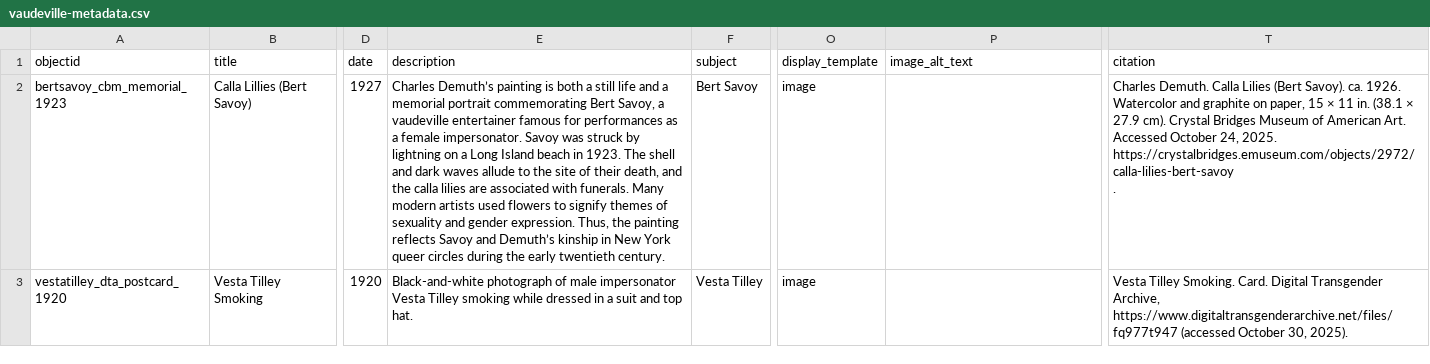
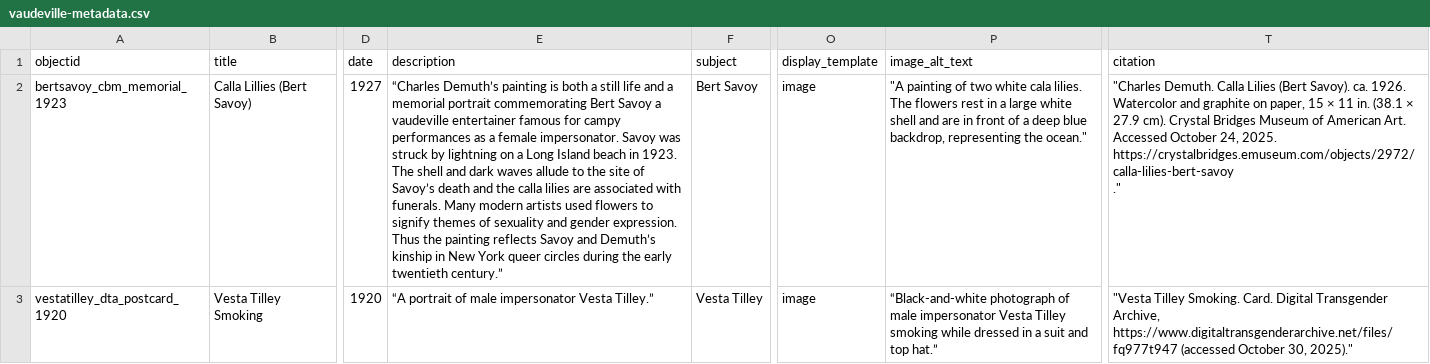
Before and after one commit to LIBDSCI350m-Fall25/group1, a CSV file: _data/vaudeville-metadata.csv, drawn as a sheet; only a part is shown, gaps mark what is left out; ↵ is a line break in a cell; the diff covers the shown part only; the diff names each change by its address in the sheet, - before the commit and + after, or states it on an @@ line.

Commit message:
updated metadata

```diff
--- a/_data/vaudeville-metadata.csv
+++ b/_data/vaudeville-metadata.csv
-E2 (description): Charles Demuth’s painting is both a still life and a memorial portrait commemorating Bert Savoy, a vaudeville entertainer famous for performances as a female impersonator. Savoy was struck by lightning on a Long Island beach in 1923. The shell and dark waves allude to the site of their death, and the calla lilies are associated with funerals. Many modern artists used flowers to signify themes of sexuality and gender expression. Thus, the painting reflects Savoy and Demuth’s kinship in New York queer circles during the early twentieth century.
+E2 (description): “Charles Demuth’s painting is both a still life and a memorial portrait commemorating Bert Savoy a vaudeville entertainer famous for campy performances as a female impersonator. Savoy was struck by lightning on a Long Island beach in 1923. The shell and dark waves allude to the site of Savoy’s death and the calla lilies are associated with funerals. Many modern artists used flowers to signify themes of sexuality and gender expression. Thus the painting reflects Savoy and Demuth’s kinship in New York queer circles during the early twentieth century.”
-P2 (image_alt_text): (empty)
+P2 (image_alt_text): "A painting of two white cala lilies. The flowers rest in a large white shell and are in front of a deep blue backdrop, representing the ocean."
-T2 (citation): Charles Demuth. Calla Lilies (Bert Savoy). ca. 1926. Watercolor and graphite on paper, 15 × 11 in. (38.1 × 27.9 cm). Crystal Bridges Museum of American Art. Accessed October 24, 2025. https://crystalbridges.emuseum.com/objects/2972/calla-lilies-bert-savoy ↵ .
+T2 (citation): "Charles Demuth. Calla Lilies (Bert Savoy). ca. 1926. Watercolor and graphite on paper, 15 × 11 in. (38.1 × 27.9 cm). Crystal Bridges Museum of American Art. Accessed October 24, 2025. https://crystalbridges.emuseum.com/objects/2972/calla-lilies-bert-savoy ↵ ."
-E3 (description): Black-and-white photograph of male impersonator Vesta Tilley smoking while dressed in a suit and top hat.
+E3 (description): “A portrait of male impersonator Vesta Tilley.”
-P3 (image_alt_text): (empty)
+P3 (image_alt_text): “Black-and-white photograph of male impersonator Vesta Tilley smoking while dressed in a suit and top hat.”
-T3 (citation): Vesta Tilley Smoking. Card. Digital Transgender Archive, https://www.digitaltransgenderarchive.net/files/fq977t947 (accessed October 30, 2025).
+T3 (citation): "Vesta Tilley Smoking. Card. Digital Transgender Archive, https://www.digitaltransgenderarchive.net/files/fq977t947 (accessed October 30, 2025)."
```
Also changed, not shown: 1 removed row and 84 edited cells elsewhere in this file.
